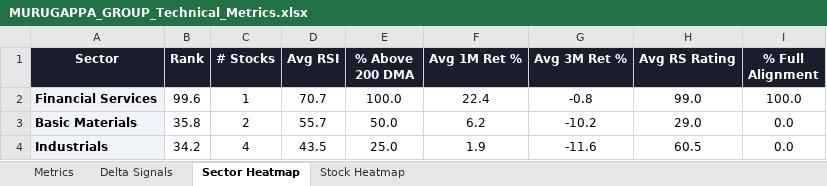
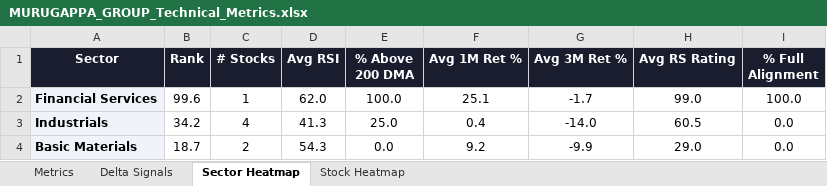
Before and after one commit to RanjitChennai/market-reports, an Excel workbook: MURUGAPPA_GROUP_Technical_Metrics.xlsx, sheet Sector Heatmap, drawn as a sheet; values as stored, in another font and other column widths than the file's, no borders; conditional formats not drawn; removed rows and columns are numbered as before the commit, all else as after; the diff names each change by its address in the sheet, - before the commit and + after, or states it on an @@ line.

```diff
--- a/MURUGAPPA_GROUP_Technical_Metrics.xlsx (sheet Sector Heatmap)
+++ b/MURUGAPPA_GROUP_Technical_Metrics.xlsx (sheet Sector Heatmap)
-D2 (Avg RSI): 70.7
+D2 (Avg RSI): 62.0
-F2 (Avg 1M Ret %): 22.4
+F2 (Avg 1M Ret %): 25.1
-G2 (Avg 3M Ret %): -0.8
+G2 (Avg 3M Ret %): -1.7
-row 3: Basic Materials | 35.8 | 2 | 55.7 | 50.0 | 6.2 | -10.2 | 29.0 | 0.0
-D3 (Avg RSI): 43.5
+D3 (Avg RSI): 41.3
-F3 (Avg 1M Ret %): 1.9
+F3 (Avg 1M Ret %): 0.4
-G3 (Avg 3M Ret %): -11.6
+G3 (Avg 3M Ret %): -14.0
+row 4: Basic Materials | 18.7 | 2 | 54.3 | 0.0 | 9.2 | -9.9 | 29.0 | 0.0
```
Also changed, not shown: sheet Metrics, sheet Delta Signals, sheet Stock Heatmap.
